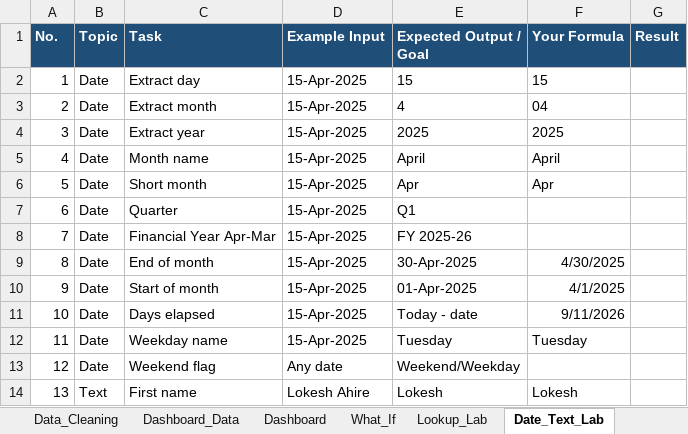
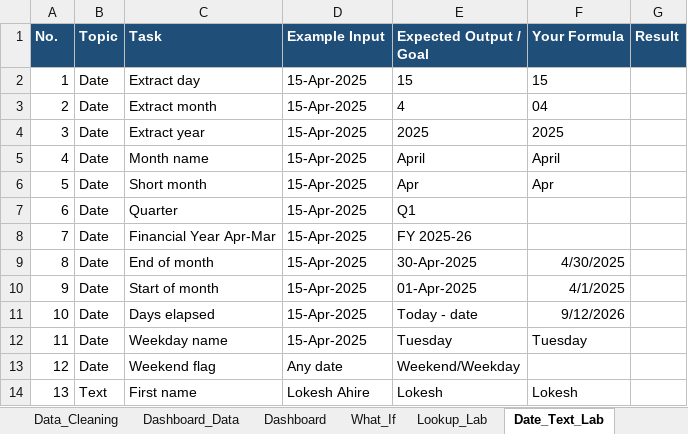
Before and after one commit to luckyyy08/Data-Science-Excel-Master-Study-Hub, an Excel workbook: Advanced_Excel_DETAILED_Job_Practice.xlsx, sheet Date_Text_Lab, drawn as a sheet; only a part is shown; values as stored, in another font and other column widths than the file's, no borders; the diff names each change by its address in the sheet, - before the commit and + after, or states it on an @@ line.

```diff
--- a/Advanced_Excel_DETAILED_Job_Practice.xlsx (sheet Date_Text_Lab)
+++ b/Advanced_Excel_DETAILED_Job_Practice.xlsx (sheet Date_Text_Lab)
-F11 (Your Formula): 9/11/2026
+F11 (Your Formula): 9/12/2026
```
Also changed, not shown: sheet Dashboard, sheet Detailed_Formula_Practice, sheet Formula_Bank, charts or pictures, 9 other files.
